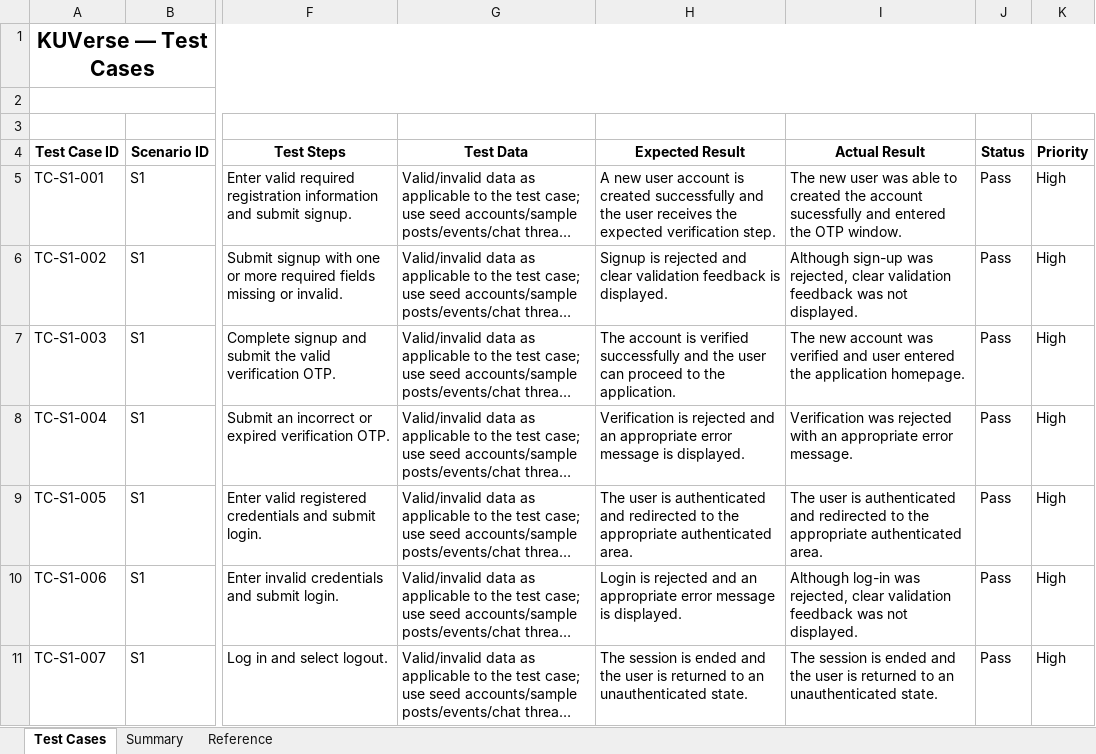
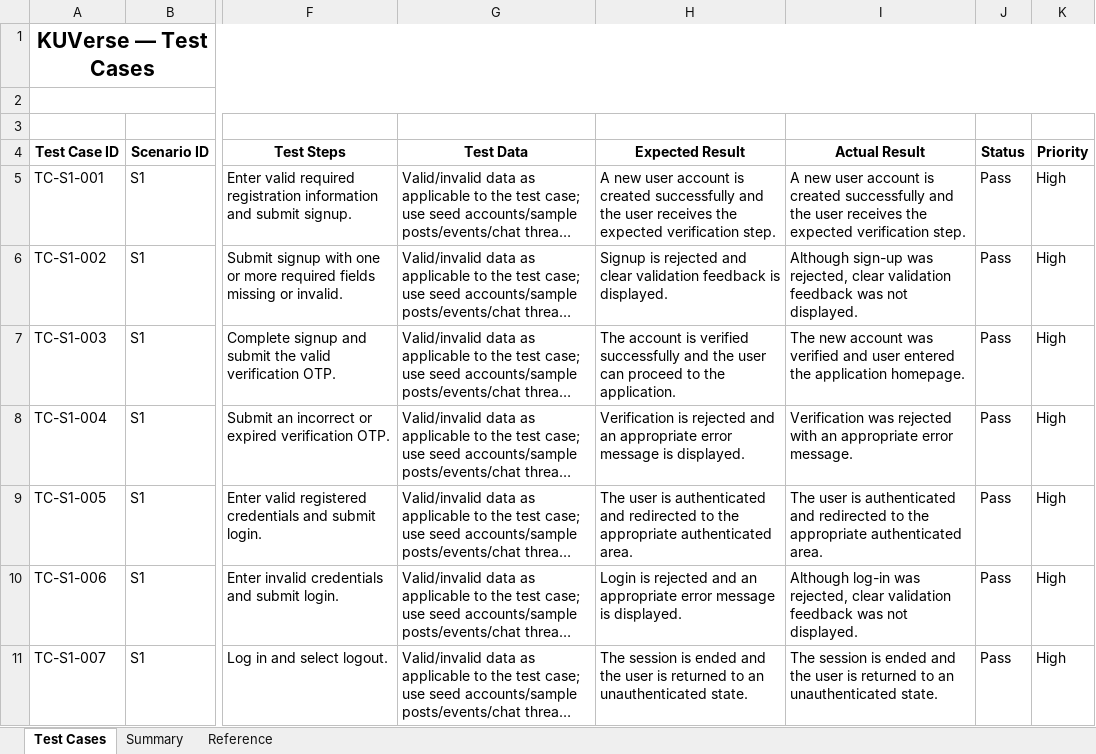
Before and after one commit to hridayanshu236/KU_Verse, an Excel workbook: testing/TestCases.xlsx, sheet Test Cases, drawn as a sheet; only a part is shown, gaps mark what is left out; long unchanged cells end in …; values as stored, in another font and other column widths than the file's, no borders; the diff names each change by its address in the sheet, - before the commit and + after, or states it on an @@ line.

Commit message:
Scenario 1 Testing complete

```diff
--- a/testing/TestCases.xlsx (sheet Test Cases)
+++ b/testing/TestCases.xlsx (sheet Test Cases)
-I5 (Actual Result): The new user was able to created the account sucessfully and entered the OTP window.
+I5 (Actual Result): A new user account is created successfully and the user receives the expected verification step.
```
